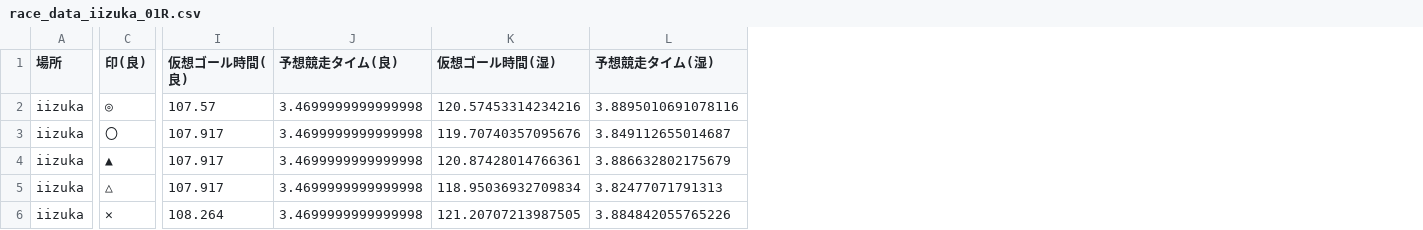
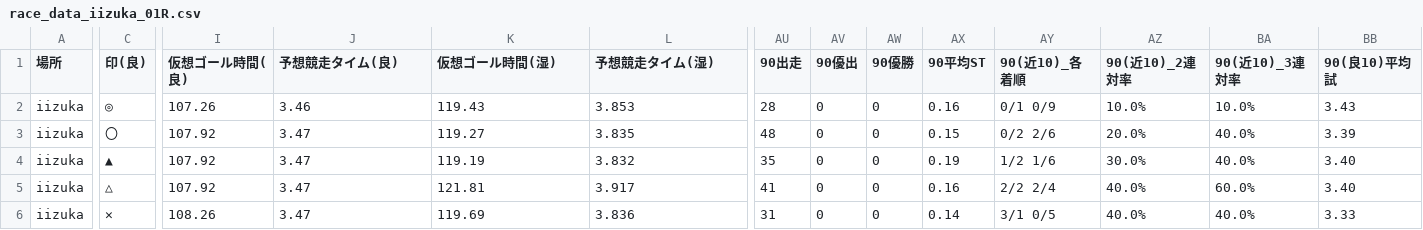
Before and after one commit to KomedawraOmusubi/autorace-ai_ticket, a CSV file: data/race_data_iizuka_01R.csv, drawn as a sheet; only a part is shown, gaps mark what is left out; the diff covers the shown part only; the diff names each change by its address in the sheet, - before the commit and + after, or states it on an @@ line.

```diff
--- a/data/race_data_iizuka_01R.csv
+++ b/data/race_data_iizuka_01R.csv
+column AU (90出走), rows 2-6: 28 | 48 | 35 | 41 | 31
+column AV (90優出), rows 2-6: all 0
+column AW (90優勝), rows 2-6: all 0
+column AX (90平均ST), rows 2-6: 0.16 | 0.15 | 0.19 | 0.16 | 0.14
+column AY (90(近10)_各着順), rows 2-6: 0/1 0/9 | 0/2 2/6 | 1/2 1/6 | 2/2 2/4 | 3/1 0/5
+column AZ (90(近10)_2連対率), rows 2-6: 10.0% | 20.0% | 30.0% | 40.0% | 40.0%
+column BA (90(近10)_3連対率), rows 2-6: 10.0% | 40.0% | 40.0% | 60.0% | 40.0%
+column BB (90(良10)平均試), rows 2-6: 3.43 | 3.39 | 3.40 | 3.40 | 3.33
-I2 (仮想ゴール時間(良)): 107.57
+I2 (仮想ゴール時間(良)): 107.26
-J2 (予想競走タイム(良)): 3.4699999999999998
+J2 (予想競走タイム(良)): 3.46
-K2 (仮想ゴール時間(湿)): 120.57453314234216
+K2 (仮想ゴール時間(湿)): 119.43
-L2 (予想競走タイム(湿)): 3.8895010691078116
+L2 (予想競走タイム(湿)): 3.853
-I3:I5 (仮想ゴール時間(良)): 107.917
+I3:I5 (仮想ゴール時間(良)): 107.92
-J3:J6 (予想競走タイム(良)): 3.4699999999999998
+J3:J6 (予想競走タイム(良)): 3.47
-K3 (仮想ゴール時間(湿)): 119.70740357095676
+K3 (仮想ゴール時間(湿)): 119.27
-L3 (予想競走タイム(湿)): 3.849112655014687
+L3 (予想競走タイム(湿)): 3.835
-K4 (仮想ゴール時間(湿)): 120.87428014766361
+K4 (仮想ゴール時間(湿)): 119.19
-L4 (予想競走タイム(湿)): 3.886632802175679
+L4 (予想競走タイム(湿)): 3.832
-K5 (仮想ゴール時間(湿)): 118.95036932709834
+K5 (仮想ゴール時間(湿)): 121.81
-L5 (予想競走タイム(湿)): 3.82477071791313
+L5 (予想競走タイム(湿)): 3.917
-I6 (仮想ゴール時間(良)): 108.264
+I6 (仮想ゴール時間(良)): 108.26
-K6 (仮想ゴール時間(湿)): 121.20707213987505
+K6 (仮想ゴール時間(湿)): 119.69
-L6 (予想競走タイム(湿)): 3.884842055765226
+L6 (予想競走タイム(湿)): 3.836
```
Also changed, not shown: 17 added columns and 17 edited cells elsewhere in this file, data/race_data_isesaki_01R.csv.
